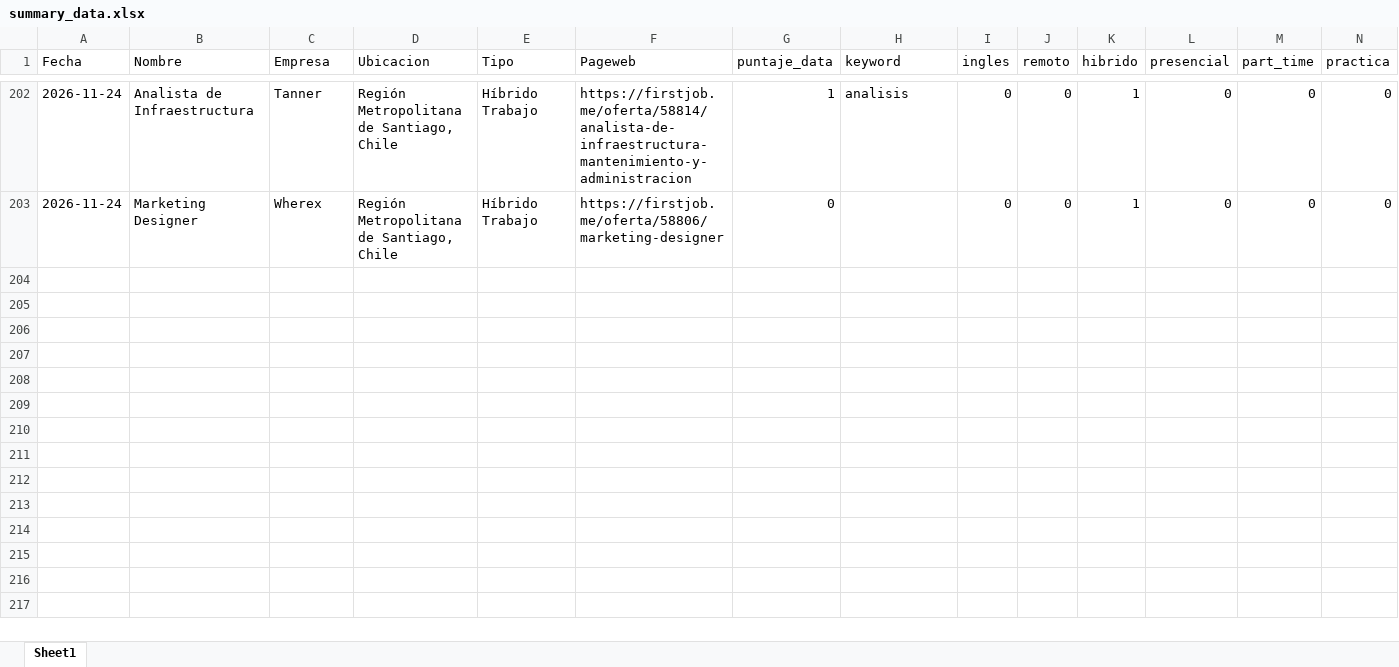
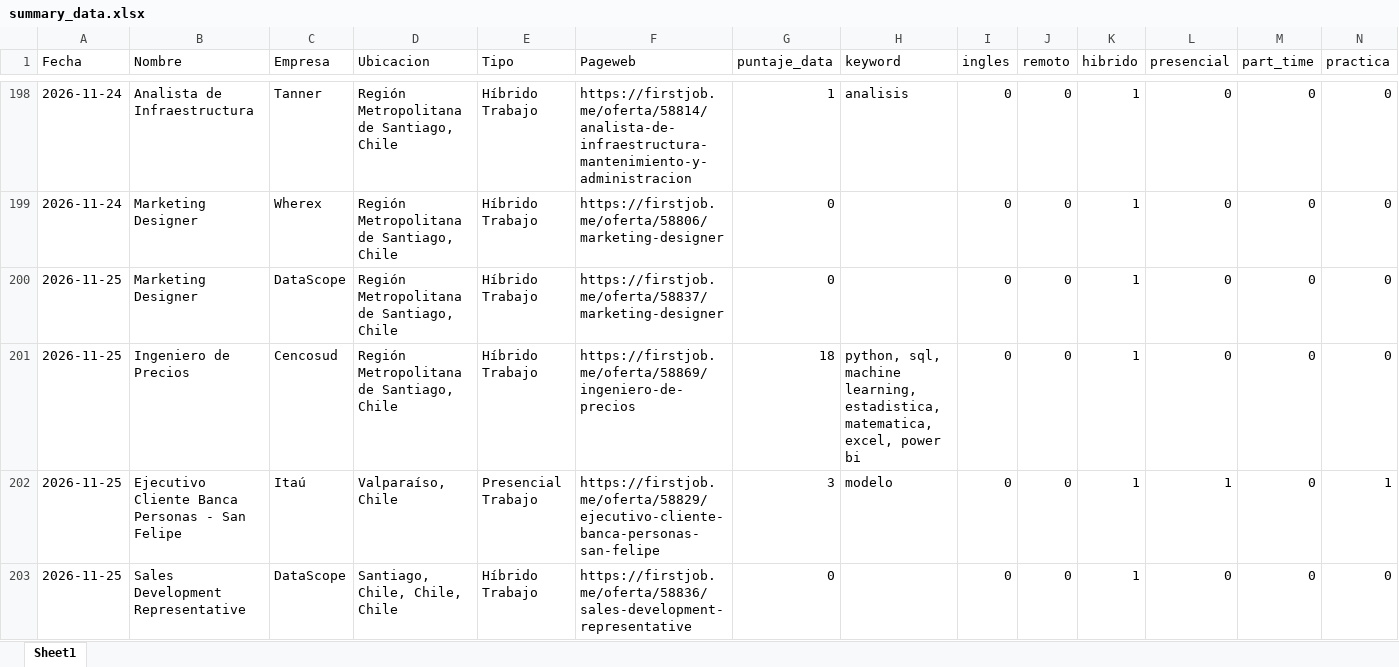
Before and after one commit to IgnOrtega/scraper-firstjob, an Excel workbook: data/first_job/summary_data.xlsx, sheet Sheet1, drawn as a sheet; only a part is shown, gaps mark what is left out; values as stored, in another font and other column widths than the file's, no borders; rows hold the shown columns only; the diff covers the shown part only; the diff names each change by its address in the sheet, - before the commit and + after, or states it on an @@ line.

```diff
--- a/data/first_job/summary_data.xlsx (sheet Sheet1)
+++ b/data/first_job/summary_data.xlsx (sheet Sheet1)
+row 200: 2026-11-25 | Marketing Designer | DataScope | Región Metropolitana de Santiago, Chile | Híbrido Trabajo | https://firstjob.me/oferta/58837/marketing-designer | 0 |  | 0 | 0 | 1 | 0 | 0 | 0
+row 201: 2026-11-25 | Ingeniero de Precios | Cencosud | Región Metropolitana de Santiago, Chile | Híbrido Trabajo | https://firstjob.me/oferta/58869/ingeniero-de-precios | 18 | python, sql, machine learning, estadistica, matematica, excel, power bi | 0 | 0 | 1 | 0 | 0 | 0
+row 202: 2026-11-25 | Ejecutivo Cliente Banca Personas - San Felipe | Itaú | Valparaíso, Chile | Presencial Trabajo | https://firstjob.me/oferta/58829/ejecutivo-cliente-banca-personas-san-felipe | 3 | modelo | 0 | 0 | 1 | 1 | 0 | 1
+row 203: 2026-11-25 | Sales Development Representative | DataScope | Santiago, Chile, Chile, Chile | Híbrido Trabajo | https://firstjob.me/oferta/58836/sales-development-representative | 0 |  | 0 | 0 | 1 | 0 | 0 | 0
```
Also changed, not shown: 4 added rows and 4 removed rows elsewhere in this sheet, 13 other files.
